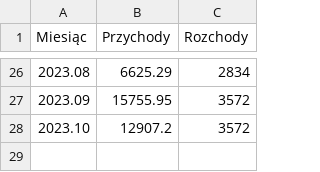
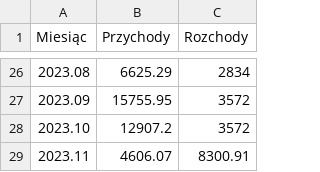
Before and after one commit to hs3city/hs3.pl, a CSV file: automation/finanse/finanse.csv, drawn as a sheet; only a part is shown, gaps mark what is left out; the diff names each change by its address in the sheet, - before the commit and + after, or states it on an @@ line.

Commit message:
Update finanse.csv

```diff
--- a/automation/finanse/finanse.csv
+++ b/automation/finanse/finanse.csv
+row 29: 2023.11 | 4606.07 | 8300.91
```
